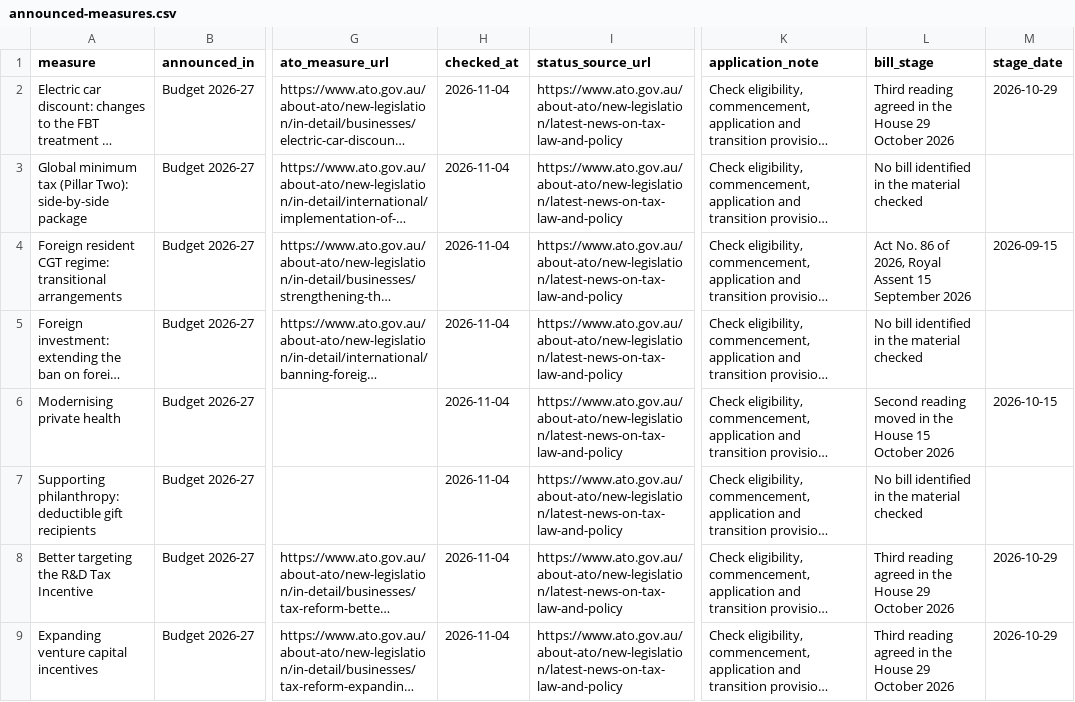
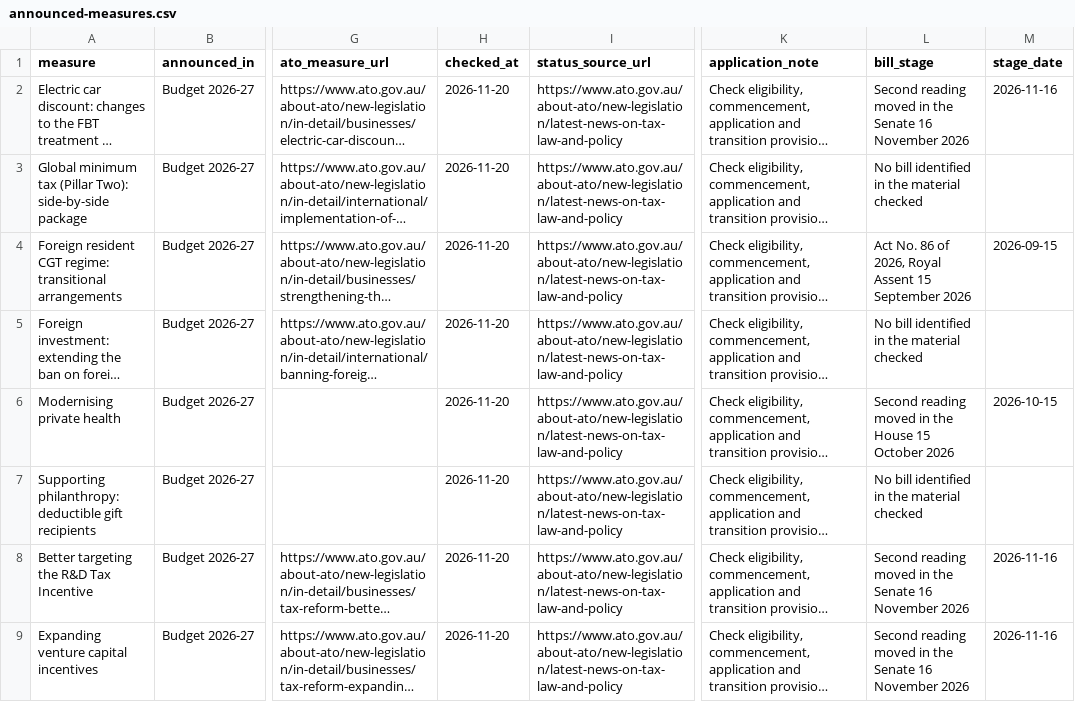
Before and after one commit to ryanduguid/ryanduguid.github.io, a CSV file: rates/announced-not-yet-law/announced-measures.csv, drawn as a sheet; only a part is shown, gaps mark what is left out; long unchanged cells end in …; the diff covers the shown part only; the diff names each change by its address in the sheet, - before the commit and + after, or states it on an @@ line.

Commit message:
Update Senate stages and NSW payroll tax provenance (#661)
Verify five Senate stage records and cite the NSW payroll tax rate and threshold in the published sources.

```diff
--- a/rates/announced-not-yet-law/announced-measures.csv
+++ b/rates/announced-not-yet-law/announced-measures.csv
-H2:H9 (checked_at): 2026-11-04
+H2:H9 (checked_at): 2026-11-20
-L2 (bill_stage): Third reading agreed in the House 29 October 2026
+L2 (bill_stage): Second reading moved in the Senate 16 November 2026
-M2 (stage_date): 2026-10-29
+M2 (stage_date): 2026-11-16
-L8:L9 (bill_stage): Third reading agreed in the House 29 October 2026
+L8:L9 (bill_stage): Second reading moved in the Senate 16 November 2026
-M8:M9 (stage_date): 2026-10-29
+M8:M9 (stage_date): 2026-11-16
```
Also changed, not shown: 11 edited cells elsewhere in this file, 15 other files.
